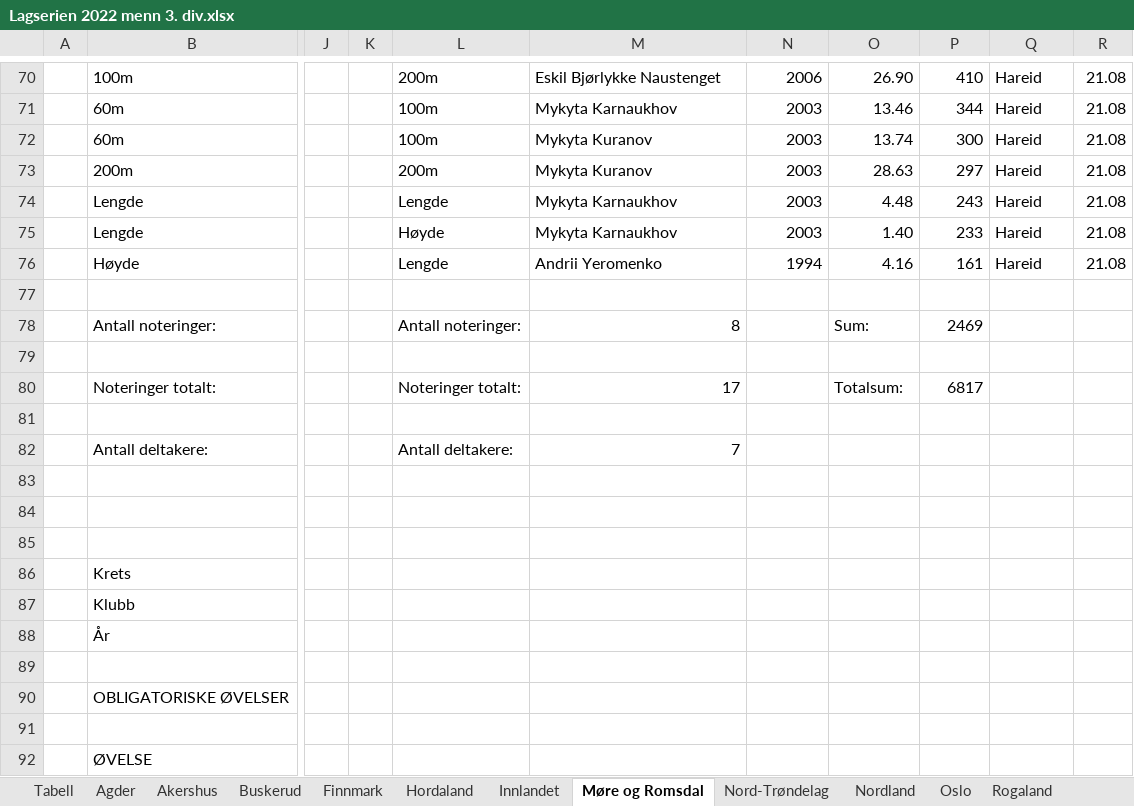
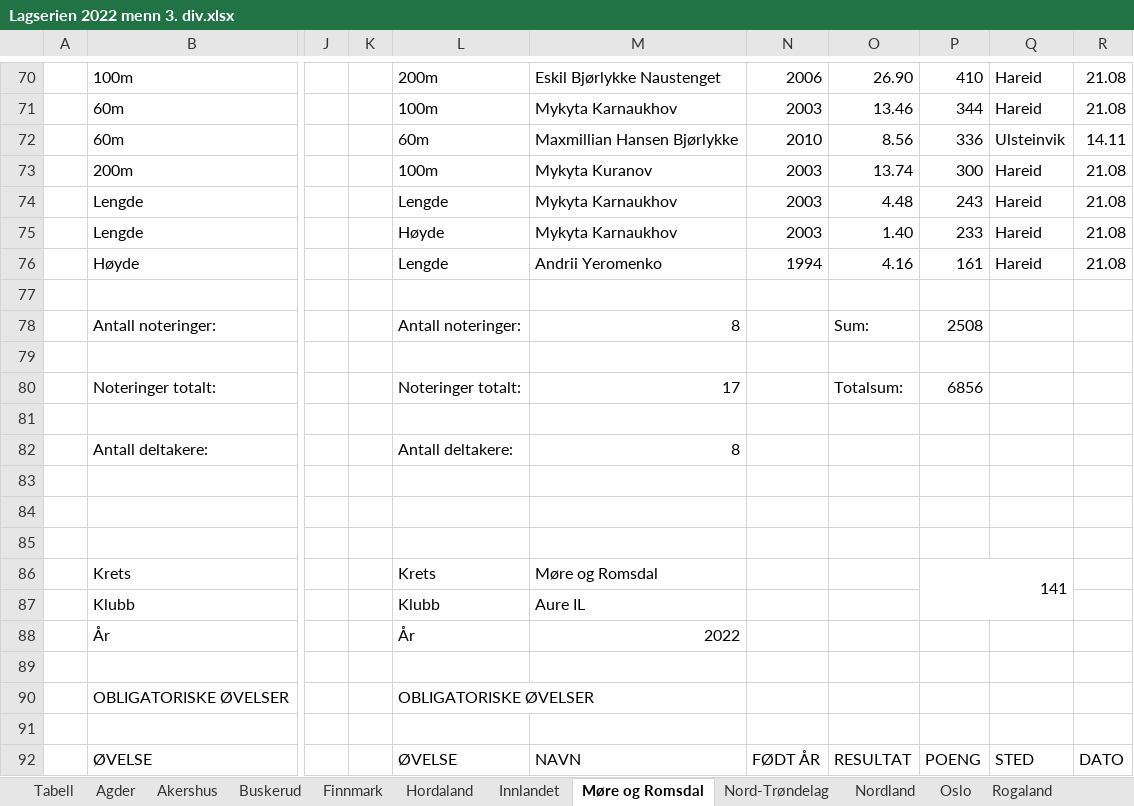
Before and after one commit to perellef/Seriekalkulator-Friidrett, an Excel workbook: output/Lagserien 2022 menn 3. div.xlsx, sheet Møre og Romsdal, drawn as a sheet; only a part is shown, gaps mark what is left out; values as stored, in another font and other column widths than the file's, no cell formats; the diff covers the shown part only; the diff names each change by its address in the sheet, - before the commit and + after, or states it on an @@ line.

```diff
--- a/output/Lagserien 2022 menn 3. div.xlsx (sheet Møre og Romsdal)
+++ b/output/Lagserien 2022 menn 3. div.xlsx (sheet Møre og Romsdal)
-L72: 100m
+L72: 60m
-M72: Mykyta Kuranov
+M72: Maxmillian Hansen Bjørlykke
-N72: 2003
+N72: 2010
-O72: 13.74
+O72: 8.56
-P72: 300
+P72: 336
-Q72: Hareid
+Q72: Ulsteinvik
-R72: 21.08
+R72: 14.11
-L73: 200m
+L73: 100m
-O73: 28.63
+O73: 13.74
-P73: 297
+P73: 300
-P78: 2469
+P78: 2508
-P80: 6817
+P80: 6856
-M82: 7
+M82: 8
-L86: (empty)
+L86: Krets
-M86: (empty)
+M86: Møre og Romsdal
-P86: (empty)
+P86: 141
+P86:Q87 merged
-L87: (empty)
+L87: Klubb
-M87: (empty)
+M87: Aure IL
-L88: (empty)
+L88: År
-M88: (empty)
+M88: 2022
-L90: (empty)
+L90: OBLIGATORISKE ØVELSER
-L92: (empty)
+L92: ØVELSE
-M92: (empty)
+M92: NAVN
-N92: (empty)
+N92: FØDT ÅR
-O92: (empty)
+O92: RESULTAT
-P92: (empty)
+P92: POENG
-Q92: (empty)
+Q92: STED
-R92: (empty)
+R92: DATO
```
Also changed, not shown: 85 edited cells elsewhere in this sheet, sheet Akershus, sheet Tabell, sheet Rogaland, sheet Innlandet, sheet Hordaland, sheet Sogn og Fjordane, 7 more sheets, cell formats, output/Lagserien 2022 1-2. div.xlsx, output/Lagserien 2022 kvinner 3. div.xlsx, 2 other files.
